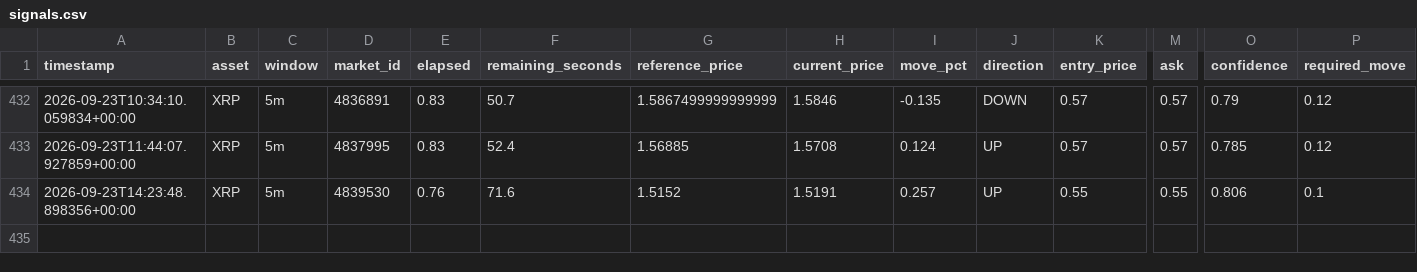
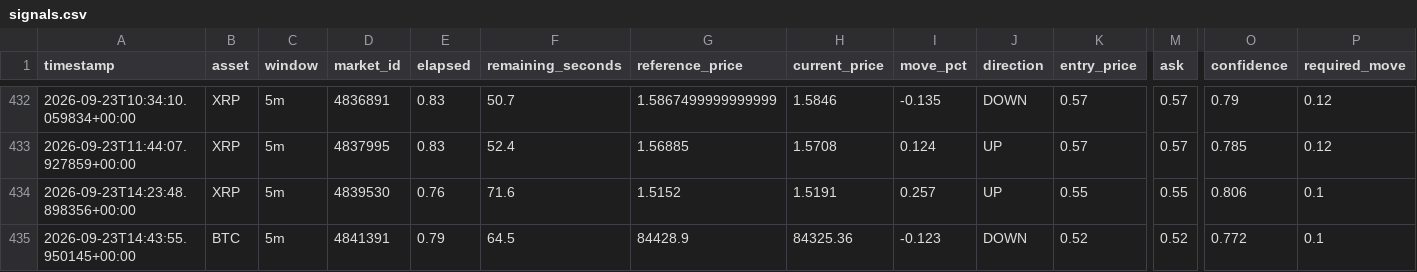
Before and after one commit to n85t594ht5-creator/polybot, a CSV file: signals.csv, drawn as a sheet; only a part is shown, gaps mark what is left out; rows hold the shown columns only; the diff names each change by its address in the sheet, - before the commit and + after, or states it on an @@ line.

```diff
--- a/signals.csv
+++ b/signals.csv
+row 435: 2026-09-23T14:43:55.950145+00:00 | BTC | 5m | 4841391 | 0.79 | 64.5 | 84428.9 | 84325.36 | -0.123 | DOWN | 0.52 | 0.52 | 0.772 | 0.1
```
Also changed, not shown: trades.csv, 2 other files.
